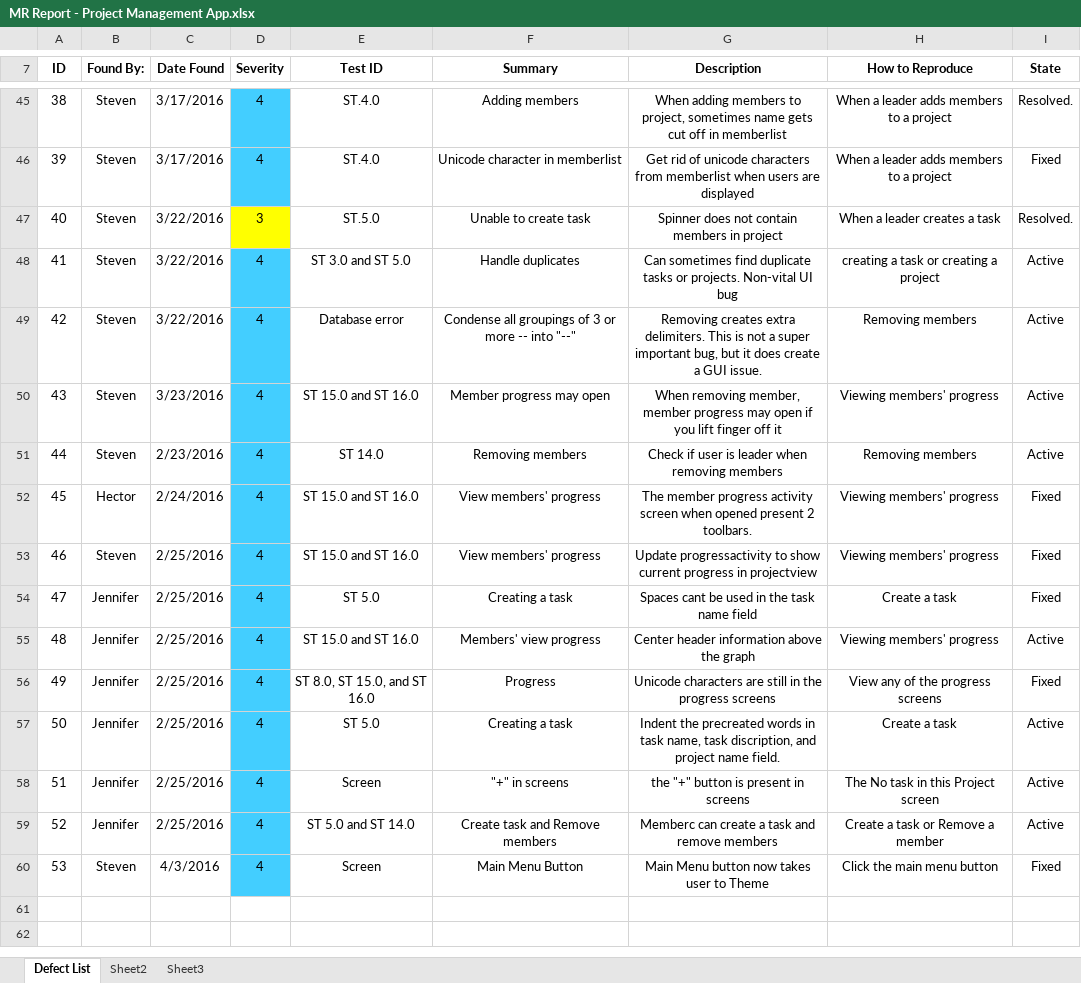
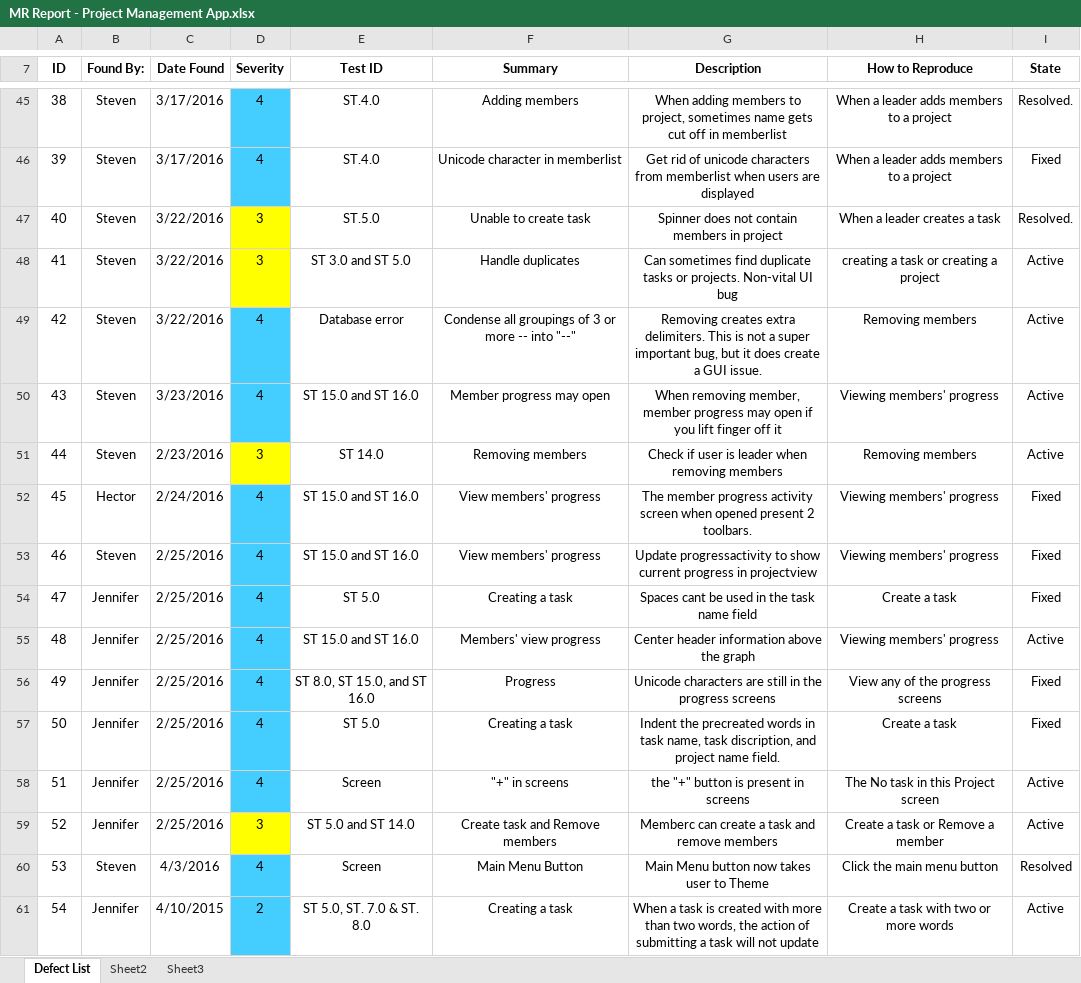
Before and after one commit to StevenPG/ProjectManagement, an Excel workbook: Documents/MR Report/MR Report - Project Management App.xlsx, sheet Defect List, drawn as a sheet; only a part is shown, gaps mark what is left out; values as stored, in another font and other column widths than the file's, no borders; the diff names each change by its address in the sheet, - before the commit and + after, or states it on an @@ line.

```diff
--- a/Documents/MR Report/MR Report - Project Management App.xlsx (sheet Defect List)
+++ b/Documents/MR Report/MR Report - Project Management App.xlsx (sheet Defect List)
-D48 (Severity): 4
+D48 (Severity): 3
-D48 fill: #43CEFF
+D48 fill: #FFFF00
-D51 (Severity): 4
+D51 (Severity): 3
-D51 fill: #43CEFF
+D51 fill: #FFFF00
-I57 (State): Active
+I57 (State): Fixed
-D59 (Severity): 4
+D59 (Severity): 3
-D59 fill: #43CEFF
+D59 fill: #FFFF00
-I60 (State): Fixed
+I60 (State): Resolved
+row 61: 54 | Jennifer | 4/10/2015 | 2 | ST 5.0, ST. 7.0 & ST. 8.0 | Creating a task | When a task is created with more than two words, the action of submitting a task will not update | Create a task with two or more words | Active
```
Also changed, not shown: 1 other file.
